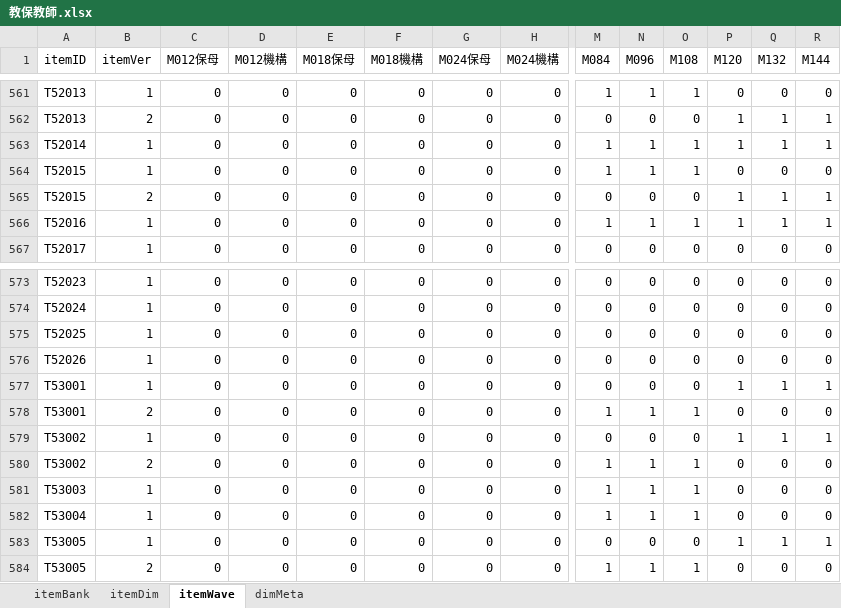
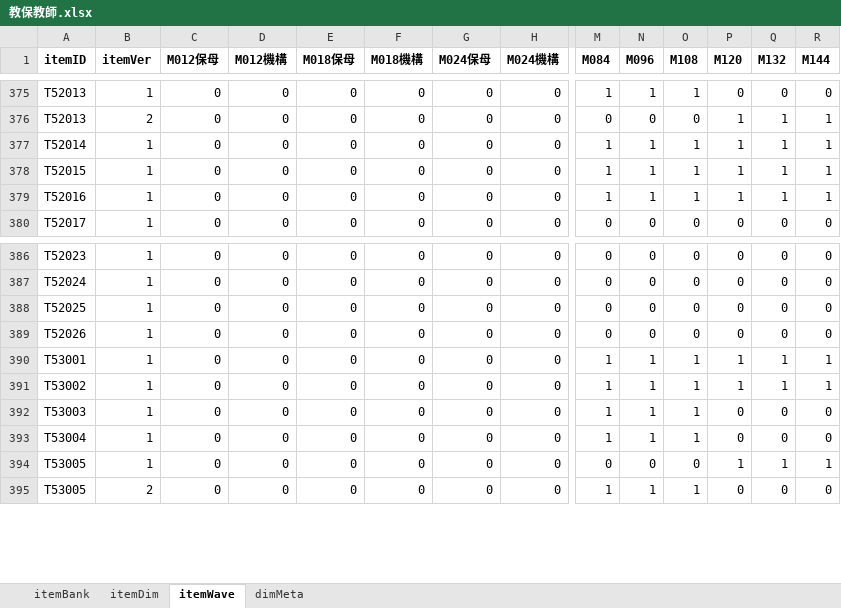
Before and after one commit to jiewenTsai/kitItemBank, an Excel workbook: files/教保教師.xlsx, sheet itemWave, drawn as a sheet; only a part is shown, gaps mark what is left out; values as stored, in another font and other column widths than the file's, no borders; removed rows and columns are numbered as before the commit, all else as after; rows hold the shown columns only; the diff covers the shown part only; the diff names each change by its address in the sheet, - before the commit and + after, or states it on an @@ line.

```diff
--- a/files/教保教師.xlsx (sheet itemWave)
+++ b/files/教保教師.xlsx (sheet itemWave)
-A1:R1 bold: off
+A1:R1 bold: on
-P378 (M120): 0
+P378 (M120): 1
-Q378 (M132): 0
+Q378 (M132): 1
-R378 (M144): 0
+R378 (M144): 1
-row 565: T52015 | 2 | 0 | 0 | 0 | 0 | 0 | 0 | 0 | 0 | 0 | 1 | 1 | 1
-M390 (M084): 0
+M390 (M084): 1
-N390 (M096): 0
+N390 (M096): 1
-O390 (M108): 0
+O390 (M108): 1
-row 578: T53001 | 2 | 0 | 0 | 0 | 0 | 0 | 0 | 1 | 1 | 1 | 0 | 0 | 0
-M391 (M084): 0
+M391 (M084): 1
-N391 (M096): 0
+N391 (M096): 1
-O391 (M108): 0
+O391 (M108): 1
-row 580: T53002 | 2 | 0 | 0 | 0 | 0 | 0 | 0 | 1 | 1 | 1 | 0 | 0 | 0
```
Also changed, not shown: 186 moved rows and cell formats elsewhere in this sheet, sheet itemBank, sheet itemDim, sheet dimMeta, files/兒童青少年.xlsx, files/家長.xlsx, 1 other file.
